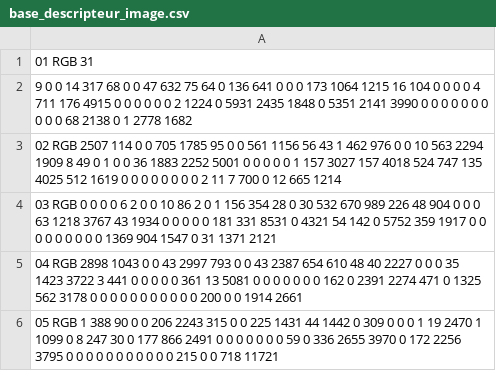
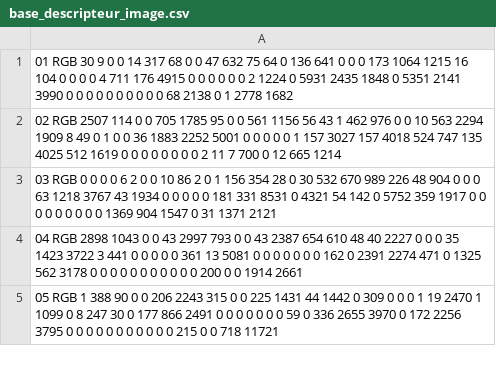
Before and after one commit to Zizeo/PFR, a CSV file: package_image/descripteurs/base_descripteur_image.csv, drawn as a sheet; only a part is shown.

```diff
--- a/package_image/descripteurs/base_descripteur_image.csv
+++ b/package_image/descripteurs/base_descripteur_image.csv
@@ -1,3 +1,2 @@
-01 RGB 31
- 9 0 0 14 317 68 0 0 47 632 75 64 0 136 641 0 0 0 173 1064 1215 16 104 0 0 0 0 4 711 176 4915 0 0 0 0 0 0 2 1224 0 5931 2435 1848 0 5351 2141 3990 0 0 0 0 0 0 0 0 0 0 68 2138 0 1 2778 1682
+01 RGB 30 9 0 0 14 317 68 0 0 47 632 75 64 0 136 641 0 0 0 173 1064 1215 16 104 0 0 0 0 4 711 176 4915 0 0 0 0 0 0 2 1224 0 5931 2435 1848 0 5351 2141 3990 0 0 0 0 0 0 0 0 0 0 68 2138 0 1 2778 1682
 02 RGB 2507 114 0 0 705 1785 95 0 0 561 1156 56 43 1 462 976 0 0 10 563 2294 1909 8 49 0 1 0 0 36 1883 2252 5001 0 0 0 0 0 1 157 3027 157 4018 524 747 135 4025 512 1619 0 0 0 0 0 0 0 0 2 11 7 700 0 12 665 1214
```
Also changed, not shown: 7 other files.
